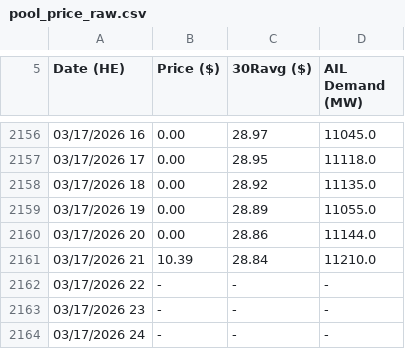
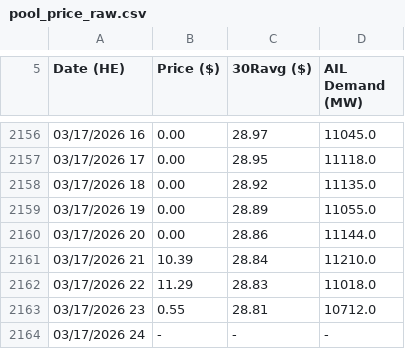
Before and after one commit to a338wong/alberta_energy_market_analytics_dashboard, a CSV file: data/raw/pool_price_raw.csv, drawn as a sheet; only a part is shown, gaps mark what is left out.

```diff
--- a/data/raw/pool_price_raw.csv
+++ b/data/raw/pool_price_raw.csv
@@ -2161,4 +2161,4 @@ Date (HE),Price ($),30Ravg ($),AIL Demand (MW)
 "03/17/2026 21","10.39","28.84","11210.0"
-"03/17/2026 22","-","-","-"
-"03/17/2026 23","-","-","-"
+"03/17/2026 22","11.29","28.83","11018.0"
+"03/17/2026 23","0.55","28.81","10712.0"
 "03/17/2026 24","-","-","-"
```
Also changed, not shown: data/raw/pool_price_current_raw.csv.
